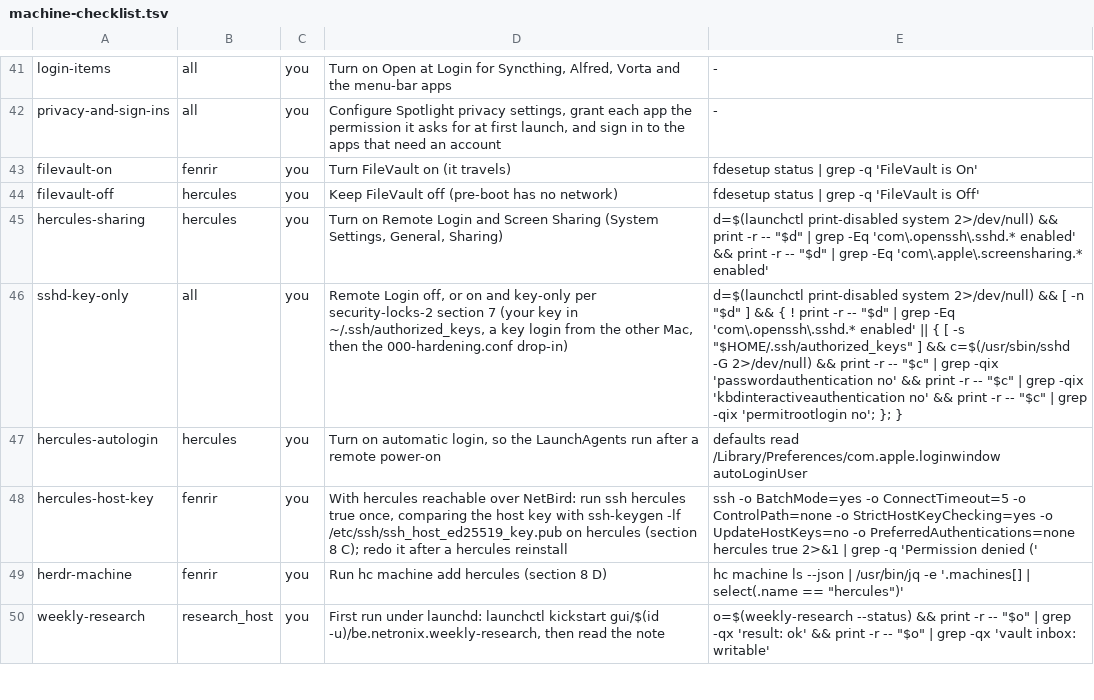
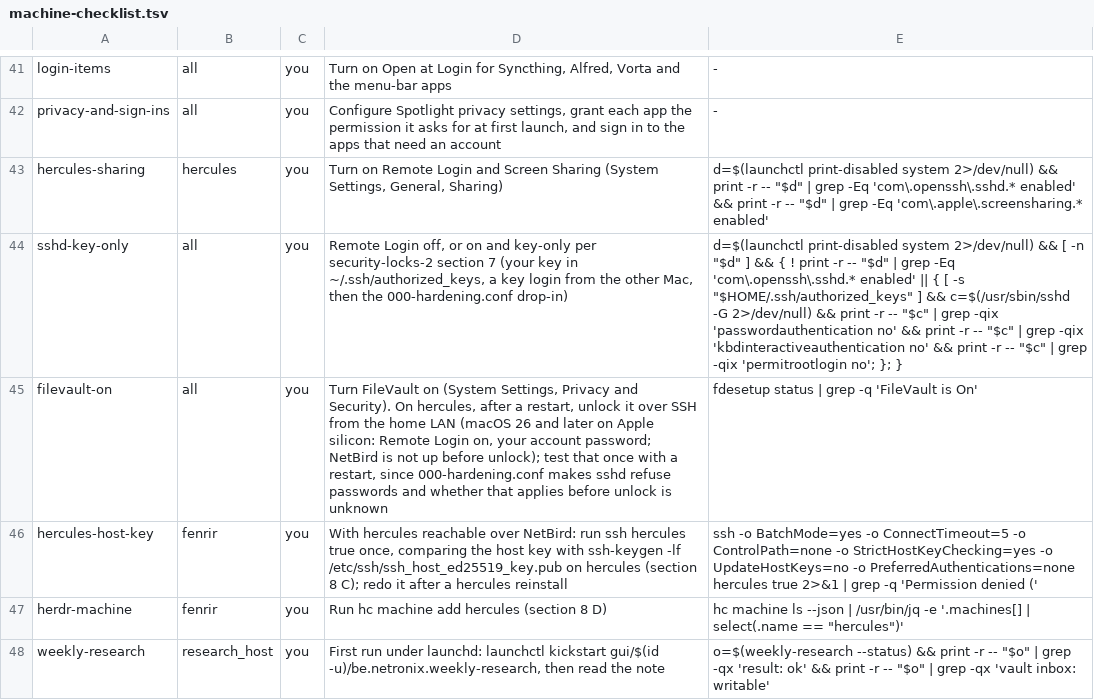
Before and after one commit to michaelrigart/dotfiles, a TSV file: .scripts/machine-checklist.tsv, drawn as a sheet; only a part is shown, gaps mark what is left out.

Commit message:
Expect FileVault on every machine and drop hercules' automatic login row
hercules keeps automatic login off and turns FileVault on; after a restart it is unlocked over SSH from the home LAN.

```diff
--- a/.scripts/machine-checklist.tsv
+++ b/.scripts/machine-checklist.tsv
@@ -42,7 +42,5 @@ login-items	all	you	Turn on Open at Login for Syncthing, Alfred, Vorta and the m
 privacy-and-sign-ins	all	you	Configure Spotlight privacy settings, grant each app the permission it asks for at first launch, and sign in to the apps that need an account	-
-filevault-on	fenrir	you	Turn FileVault on (it travels)	fdesetup status | grep -q 'FileVault is On'
-filevault-off	hercules	you	Keep FileVault off (pre-boot has no network)	fdesetup status | grep -q 'FileVault is Off'
 hercules-sharing	hercules	you	Turn on Remote Login and Screen Sharing (System Settings, General, Sharing)	d=$(launchctl print-disabled system 2>/dev/null) && print -r -- "$d" | grep -Eq 'com\.openssh\.sshd.* enabled' && print -r -- "$d" | grep -Eq 'com\.apple\.screensharing.* enabled'
 sshd-key-only	all	you	Remote Login off, or on and key-only per security-locks-2 section 7 (your key in ~/.ssh/authorized_keys, a key login from the other Mac, then the 000-hardening.conf drop-in)	d=$(launchctl print-disabled system 2>/dev/null) && [ -n "$d" ] && { ! print -r -- "$d" | grep -Eq 'com\.openssh\.sshd.* enabled' || { [ -s "$HOME/.ssh/authorized_keys" ] && c=$(/usr/sbin/sshd -G 2>/dev/null) && print -r -- "$c" | grep -qix 'passwordauthentication no' && print -r -- "$c" | grep -qix 'kbdinteractiveauthentication no' && print -r -- "$c" | grep -qix 'permitrootlogin no'; }; }
-hercules-autologin	hercules	you	Turn on automatic login, so the LaunchAgents run after a remote power-on	defaults read /Library/Preferences/com.apple.loginwindow autoLoginUser
+filevault-on	all	you	Turn FileVault on (System Settings, Privacy and Security). On hercules, after a restart, unlock it over SSH from the home LAN (macOS 26 and later on Apple silicon: Remote Login on, your account password; NetBird is not up before unlock); test that once with a restart, since 000-hardening.conf makes sshd refuse passwords and whether that applies before unlock is unknown	fdesetup status | grep -q 'FileVault is On'
 hercules-host-key	fenrir	you	With hercules reachable over NetBird: run ssh hercules true once, comparing the host key with ssh-keygen -lf /etc/ssh/ssh_host_ed25519_key.pub on hercules (section 8 C); redo it after a hercules reinstall	ssh -o BatchMode=yes -o ConnectTimeout=5 -o ControlPath=none -o StrictHostKeyChecking=yes -o UpdateHostKeys=no -o PreferredAuthentications=none hercules true 2>&1 | grep -q 'Permission denied ('
```
Also changed, not shown: 3 other files.
